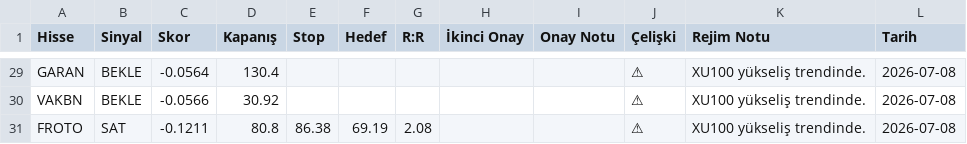
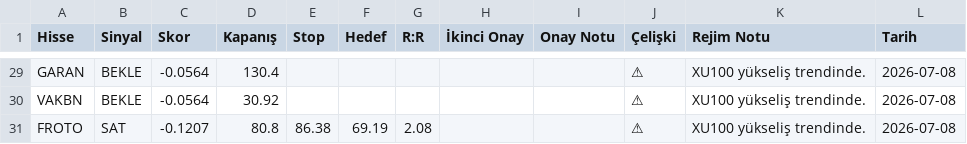
Before and after one commit to thimotheyone-dev/bist-night-analyst-claude-, a CSV file: data/processed/latest_signals.csv, drawn as a sheet; only a part is shown, gaps mark what is left out; the diff covers the shown part only; the diff names each change by its address in the sheet, - before the commit and + after, or states it on an @@ line.

```diff
--- a/data/processed/latest_signals.csv
+++ b/data/processed/latest_signals.csv
-C30 (Skor): -0.0566
+C30 (Skor): -0.0564
-C31 (Skor): -0.1211
+C31 (Skor): -0.1207
```
Also changed, not shown: 1 added row, 1 removed row and 21 edited cells elsewhere in this file, data/processed/predictions_log.csv, data/processed/weight_history.csv, 2 other files.
